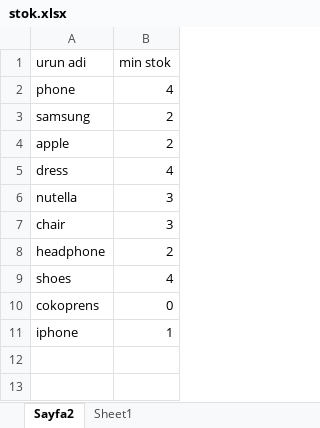
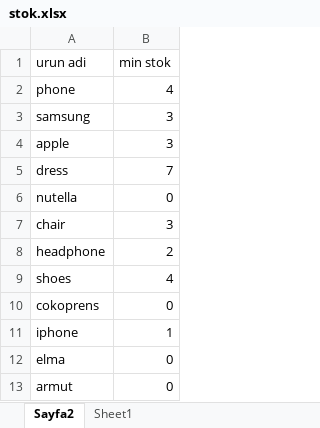
Before and after one commit to bulutluoz/Team130_Cucumber_Winter2024, an Excel workbook: target/test-classes/stok.xlsx, sheet Sayfa2, drawn as a sheet; values as stored, in another font and other column widths than the file's, no borders; the diff names each change by its address in the sheet, - before the commit and + after, or states it on an @@ line.

```diff
--- a/target/test-classes/stok.xlsx (sheet Sayfa2)
+++ b/target/test-classes/stok.xlsx (sheet Sayfa2)
-B3:B4 (min stok): 2
+B3:B4 (min stok): 3
-B5 (min stok): 4
+B5 (min stok): 7
-B6 (min stok): 3
+B6 (min stok): 0
+row 12: elma | 0
+row 13: armut | 0
```
Also changed, not shown: 6 other files.
